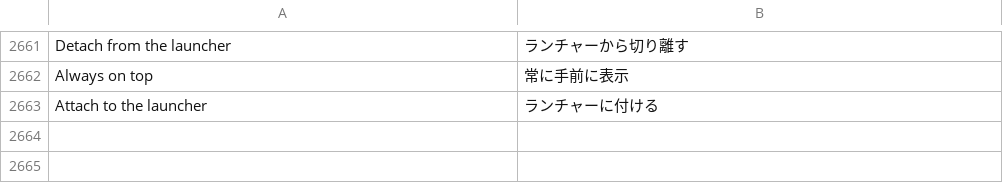
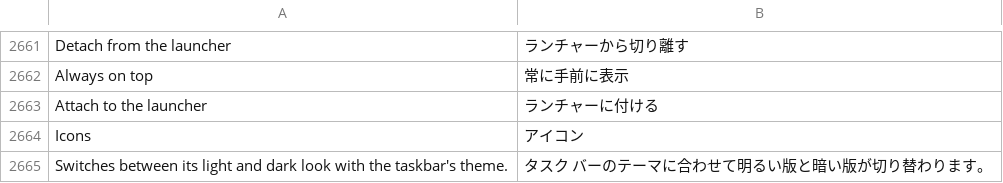
Before and after one commit to hyeon1035298/Bloom, a TSV file: src/Bloom/Assets/Lang/ja.tsv, drawn as a sheet; only a part is shown, gaps mark what is left out; the diff names each change by its address in the sheet, - before the commit and + after, or states it on an @@ line.

```diff
--- a/src/Bloom/Assets/Lang/ja.tsv
+++ b/src/Bloom/Assets/Lang/ja.tsv
+row 2664: Icons | アイコン
+row 2665: Switches between its light and dark look with the taskbar's theme. | タスク バーのテーマに合わせて明るい版と暗い版が切り替わります。
```
Also changed, not shown: src/Bloom/Assets/Lang/zh.tsv, 9 other files.
